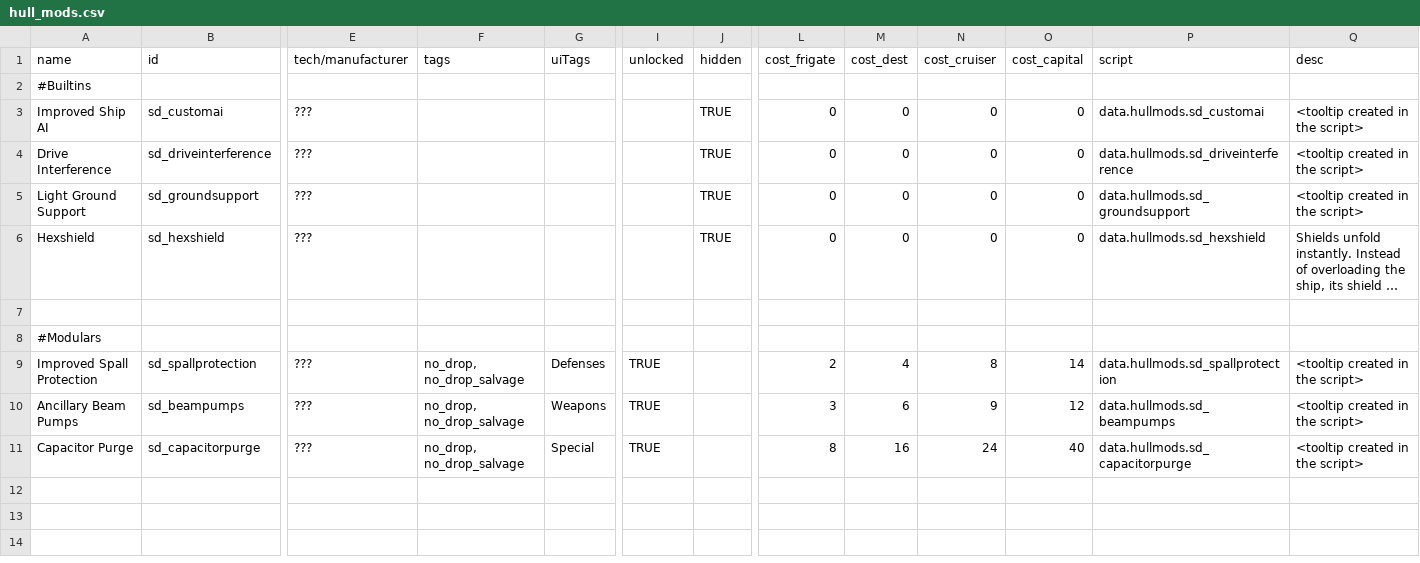
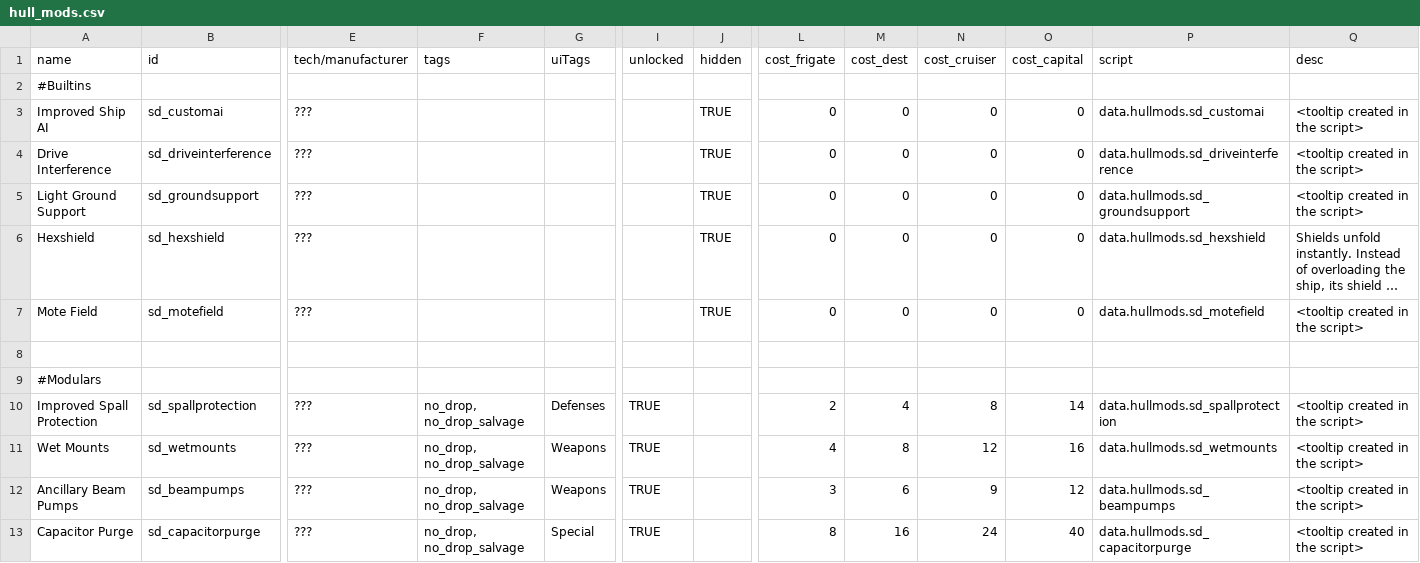
Before and after one commit to Sorrydough/Doughsector, a CSV file: data/hullmods/hull_mods.csv, drawn as a sheet; only a part is shown, gaps mark what is left out; long unchanged cells end in …; rows hold the shown columns only; the diff names each change by its address in the sheet, - before the commit and + after, or states it on an @@ line.

Commit message:
hullmod adjustments, ignore missing weapons

```diff
--- a/data/hullmods/hull_mods.csv
+++ b/data/hullmods/hull_mods.csv
+row 7: Mote Field | sd_motefield | ??? |  |  |  | TRUE | 0 | 0 | 0 | 0 | data.hullmods.sd_motefield | <tooltip created in the script>
+row 11: Wet Mounts | sd_wetmounts | ??? | no_drop, no_drop_salvage | Weapons | TRUE |  | 4 | 8 | 12 | 16 | data.hullmods.sd_wetmounts | <tooltip created in the script>
```
Also changed, not shown: 12 other files.
